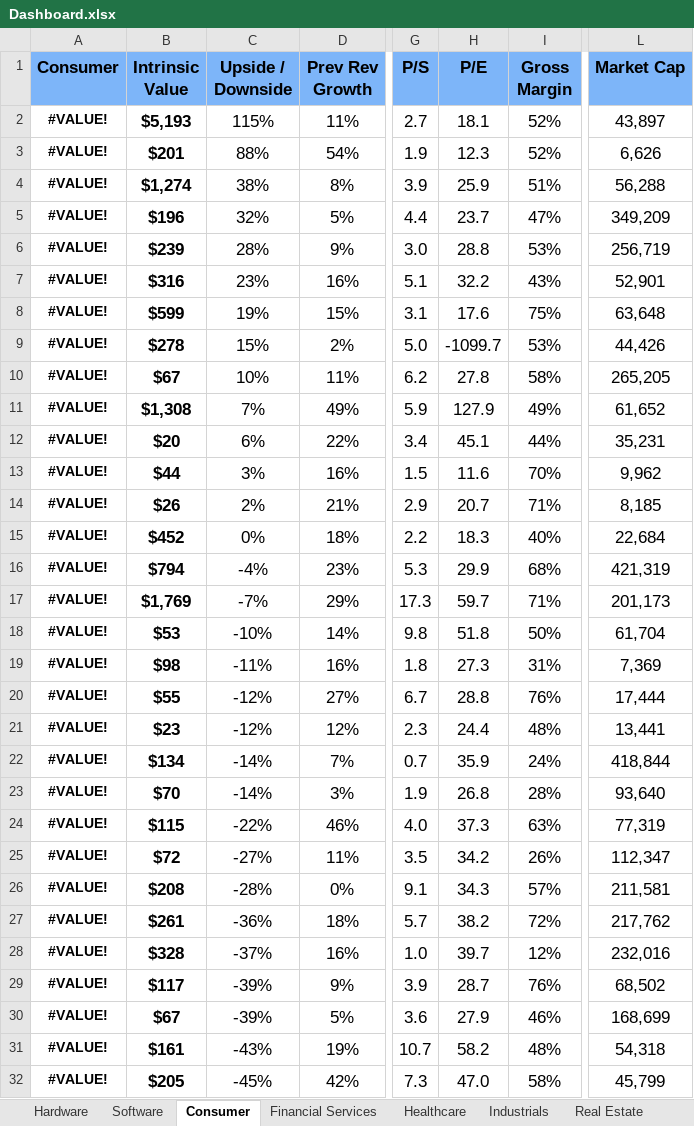
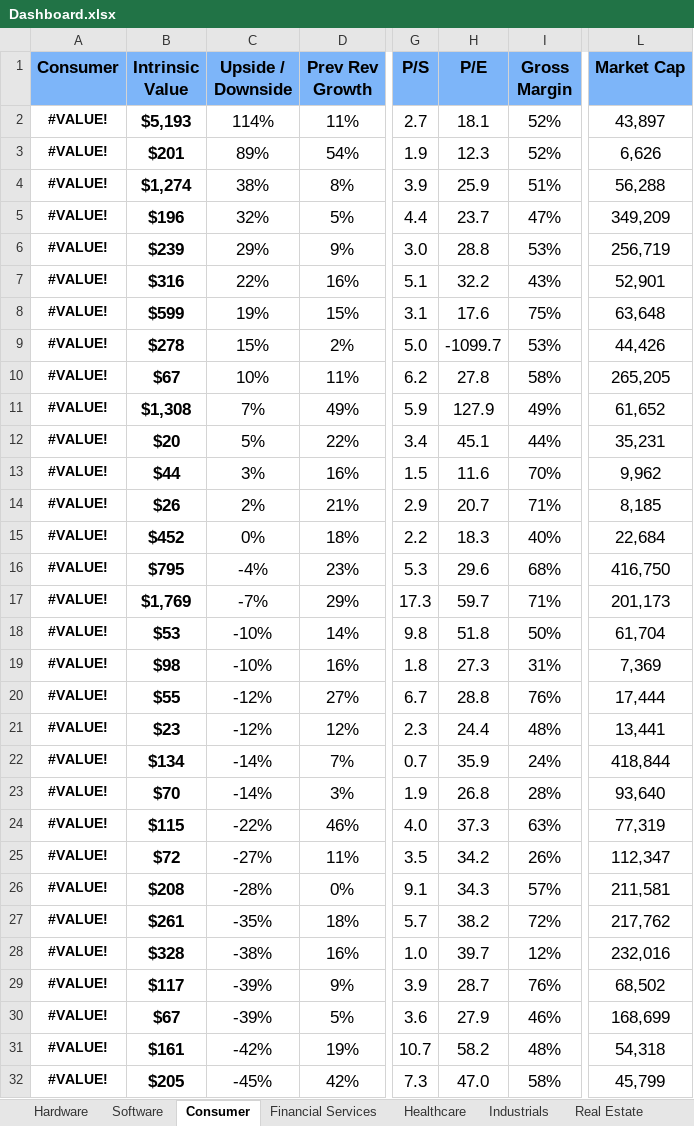
Before and after one commit to avidesai/financial-modeling, an Excel workbook: Dashboard.xlsx, sheet Consumer, drawn as a sheet; only a part is shown, gaps mark what is left out; values as stored, in another font and other column widths than the file's, no borders; conditional formats not drawn; the diff names each change by its address in the sheet, - before the commit and + after, or states it on an @@ line.

```diff
--- a/Dashboard.xlsx (sheet Consumer)
+++ b/Dashboard.xlsx (sheet Consumer)
-C2 (Upside / Downside): 115%
+C2 (Upside / Downside): 114%
-C3 (Upside / Downside): 88%
+C3 (Upside / Downside): 89%
-C6 (Upside / Downside): 28%
+C6 (Upside / Downside): 29%
-C7 (Upside / Downside): 23%
+C7 (Upside / Downside): 22%
-C12 (Upside / Downside): 6%
+C12 (Upside / Downside): 5%
-B16 (Intrinsic Value): $794
+B16 (Intrinsic Value): $795
-H16 (P/E): 29.9
+H16 (P/E): 29.6
-L16 (Market Cap): 421,319
+L16 (Market Cap): 416,750
-C19 (Upside / Downside): -11%
+C19 (Upside / Downside): -10%
-C27 (Upside / Downside): -36%
+C27 (Upside / Downside): -35%
-C28 (Upside / Downside): -37%
+C28 (Upside / Downside): -38%
-C31 (Upside / Downside): -43%
+C31 (Upside / Downside): -42%
```
Also changed, not shown: sheet Software, sheet Hardware, sheet My Holdings, sheet Financial Services, sheet Treasuries, sheet Healthcare, 3 more sheets, other sheet tabs, formulas that keep their value, hidden cells, charts or pictures, Financial Services/BlackRock.xlsx, Healthcare/Novo Nordisk.xlsx, 29 other files.
